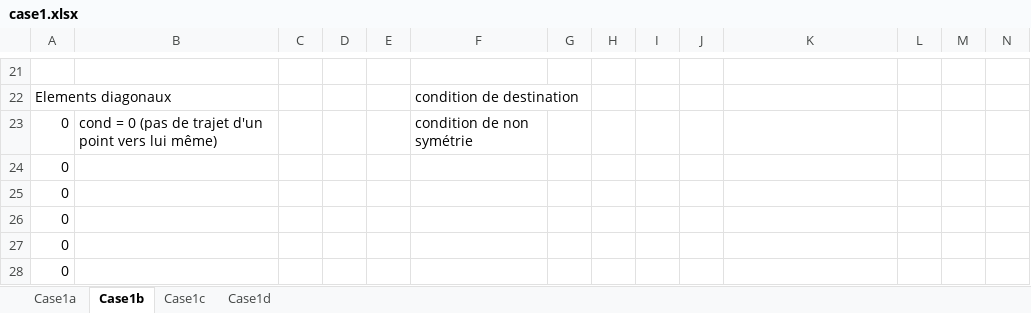
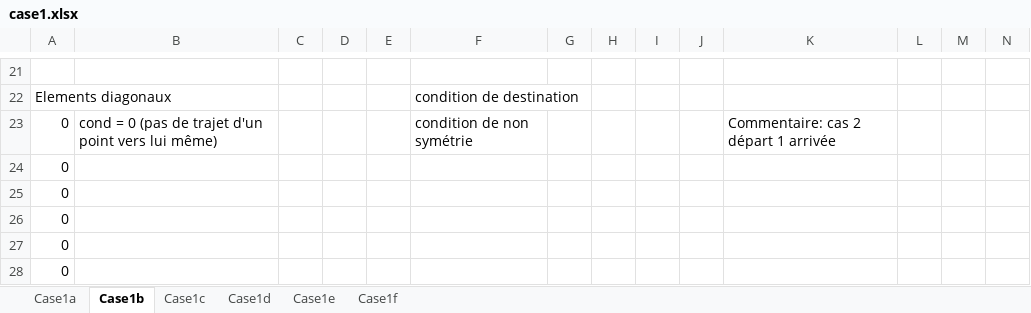
Before and after one commit to Shinpoo/w3go, an Excel workbook: case1.xlsx, sheet Case1b, drawn as a sheet; only a part is shown, gaps mark what is left out; values as stored, in another font and other column widths than the file's, no borders; table styles not drawn; the diff names each change by its address in the sheet, - before the commit and + after, or states it on an @@ line.

Commit message:
Last cases
cycle constraints + linearization

```diff
--- a/case1.xlsx (sheet Case1b)
+++ b/case1.xlsx (sheet Case1b)
+sheet tab: Case1e
+sheet tab: Case1f
-K23: (empty)
+K23: Commentaire: cas 2 départ 1 arrivée
```
Also changed, not shown: sheet Case1d, sheet Case1a, sheet Case1c, formulas that keep their value.
